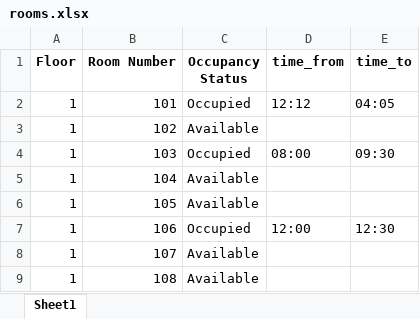
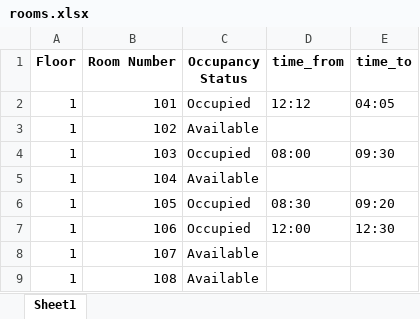
Before and after one commit to Dhaarun-Abhimanyu/GitGud_1426_NexTech, an Excel workbook: Room_Booking/rooms.xlsx, sheet Sheet1, drawn as a sheet; only a part is shown; values as stored, in another font and other column widths than the file's, no borders; the diff names each change by its address in the sheet, - before the commit and + after, or states it on an @@ line.

```diff
--- a/Room_Booking/rooms.xlsx (sheet Sheet1)
+++ b/Room_Booking/rooms.xlsx (sheet Sheet1)
-C6 (Occupancy Status): Available
+C6 (Occupancy Status): Occupied
-D6 (time_from): (empty)
+D6 (time_from): 08:30
-E6 (time_to): (empty)
+E6 (time_to): 09:20
```
Also changed, not shown: login/testdata.xlsx, 5 other files.
